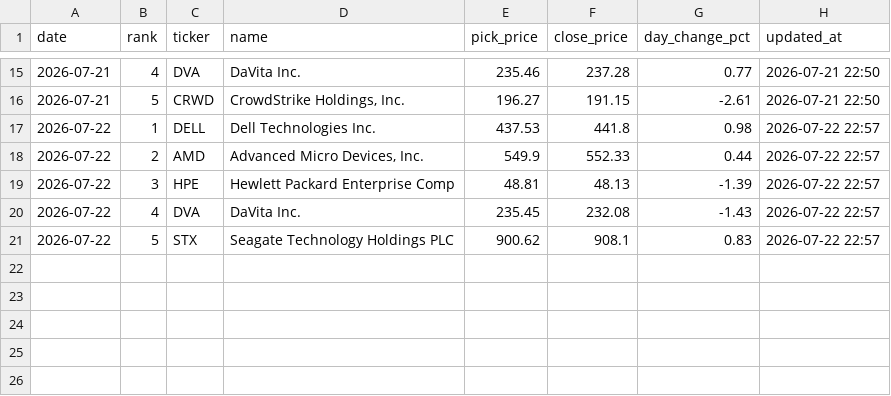
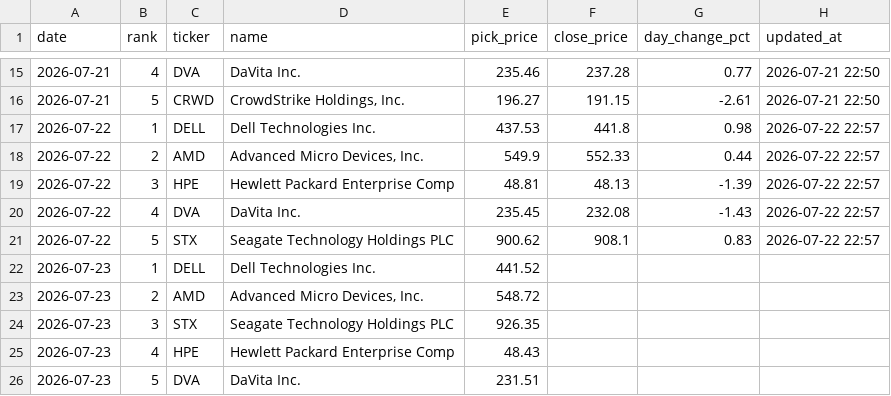
Before and after one commit to rfiagbe/CLAUDE-STOCK-AGENT, a CSV file: picks_history.csv, drawn as a sheet; only a part is shown, gaps mark what is left out; the diff names each change by its address in the sheet, - before the commit and + after, or states it on an @@ line.

```diff
--- a/picks_history.csv
+++ b/picks_history.csv
+row 22: 2026-07-23 | 1 | DELL | Dell Technologies Inc. | 441.52
+row 23: 2026-07-23 | 2 | AMD | Advanced Micro Devices, Inc. | 548.72
+row 24: 2026-07-23 | 3 | STX | Seagate Technology Holdings PLC | 926.35
+row 25: 2026-07-23 | 4 | HPE | Hewlett Packard Enterprise Comp | 48.43
+row 26: 2026-07-23 | 5 | DVA | DaVita Inc. | 231.51
```
Also changed, not shown: 2 other files.
